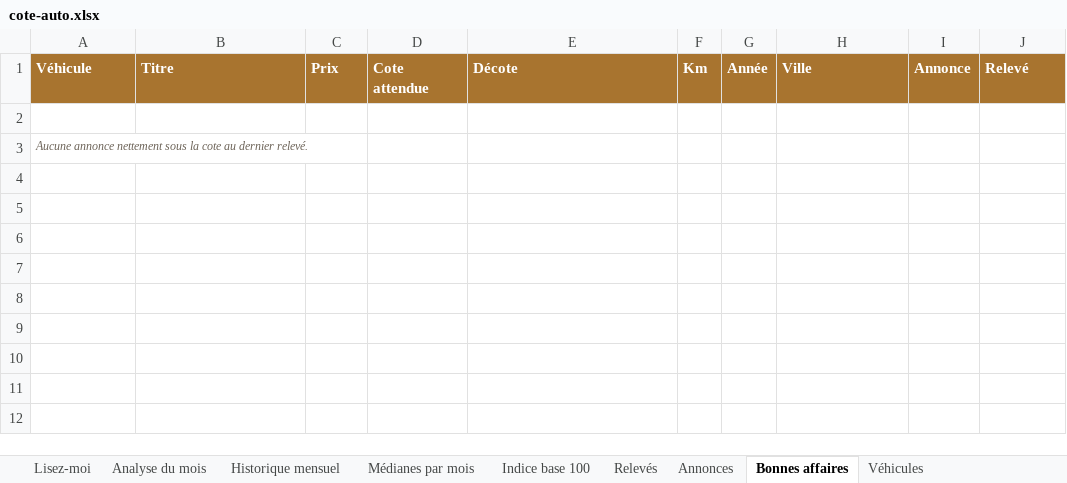
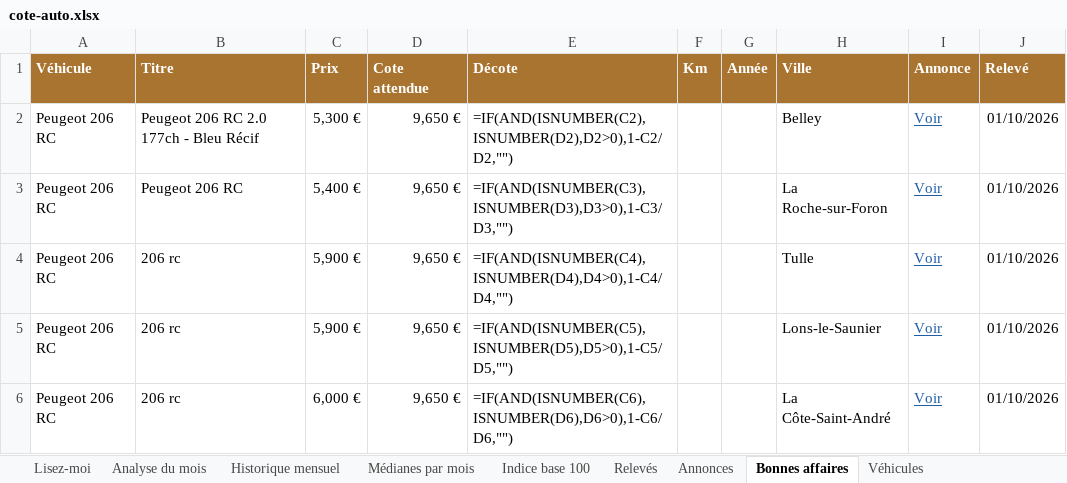
Before and after one commit to mattchampavier-ui/cote-auto, an Excel workbook: cote-auto.xlsx, sheet Bonnes affaires, drawn as a sheet; values as stored, in another font and other column widths than the file's, no borders; formulas without a stored value are shown as written; removed rows and columns are numbered as before the commit, all else as after; the diff names each change by its address in the sheet, - before the commit and + after, or states it on an @@ line.

Commit message:
Relevé automatique 2026-10-01

```diff
--- a/cote-auto.xlsx (sheet Bonnes affaires)
+++ b/cote-auto.xlsx (sheet Bonnes affaires)
-row 2: (empty)
+row 2: Peugeot 206 RC | Peugeot 206 RC 2.0 177ch - Bleu Récif | 5,300 € | 9,650 € | =IF(AND(ISNUMBER(C2),ISNUMBER(D2),D2>0),1-C2/D2,"") |  |  | Belley | Voir | 01/10/2026
-row 3: Aucune annonce nettement sous la cote au dernier relevé.
+row 3: Peugeot 206 RC | Peugeot 206 RC | 5,400 € | 9,650 € | =IF(AND(ISNUMBER(C3),ISNUMBER(D3),D3>0),1-C3/D3,"") |  |  | La Roche-sur-Foron | Voir | 01/10/2026
+row 4: Peugeot 206 RC | 206 rc | 5,900 € | 9,650 € | =IF(AND(ISNUMBER(C4),ISNUMBER(D4),D4>0),1-C4/D4,"") |  |  | Tulle | Voir | 01/10/2026
+row 5: Peugeot 206 RC | 206 rc | 5,900 € | 9,650 € | =IF(AND(ISNUMBER(C5),ISNUMBER(D5),D5>0),1-C5/D5,"") |  |  | Lons-le-Saunier | Voir | 01/10/2026
+row 6: Peugeot 206 RC | 206 rc | 6,000 € | 9,650 € | =IF(AND(ISNUMBER(C6),ISNUMBER(D6),D6>0),1-C6/D6,"") |  |  | La Côte-Saint-André | Voir | 01/10/2026
```
Also changed, not shown: sheet Annonces, sheet Analyse du mois, sheet Historique mensuel, sheet Relevés, sheet Médianes par mois, sheet Indice base 100, charts or pictures, 2 other files.
